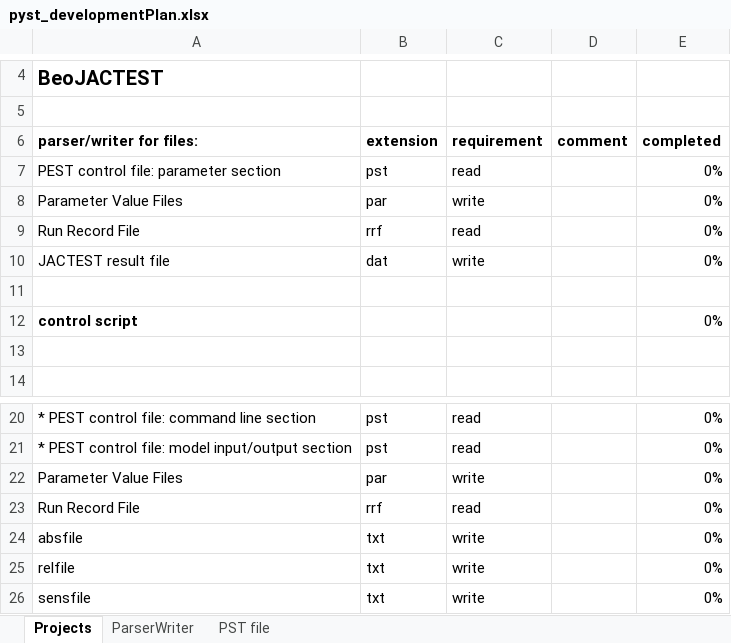
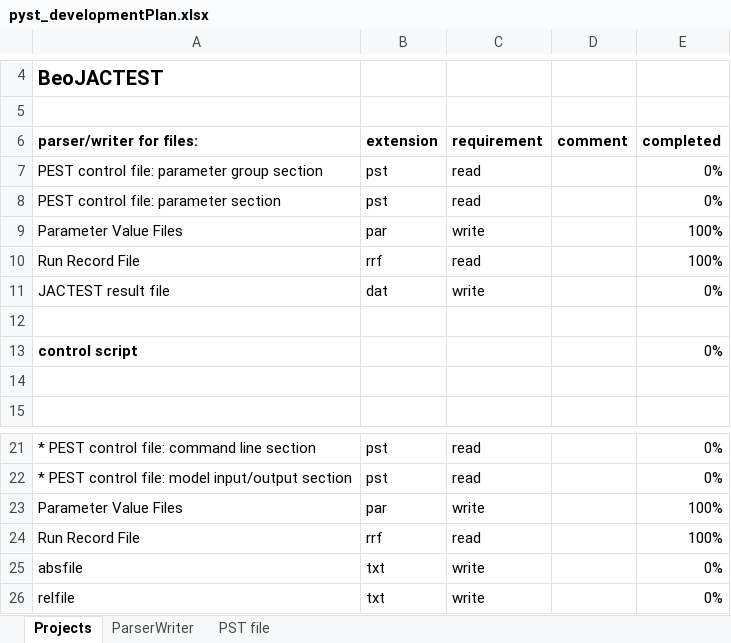
Before and after one commit to red5alex/pyst, an Excel workbook: pyst_developmentPlan.xlsx, sheet Projects, drawn as a sheet; only a part is shown, gaps mark what is left out; the shorter side is filled out with more unchanged rows; values as stored, in another font and other column widths than the file's, no borders; conditional formats not drawn; addresses are those after the commit; the diff names each change by its address in the sheet, - before the commit and + after, or states it on an @@ line.

```diff
--- a/pyst_developmentPlan.xlsx (sheet Projects)
+++ b/pyst_developmentPlan.xlsx (sheet Projects)
+row 7: PEST control file: parameter group section | pst | read |  | 0%
-E9:E10: 0%
+E9:E10: 100%
-E23:E24: 0%
+E23:E24: 100%
```
Also changed, not shown: sheet ParserWriter, sheet PST file, formulas that keep their value, 1 other file.
